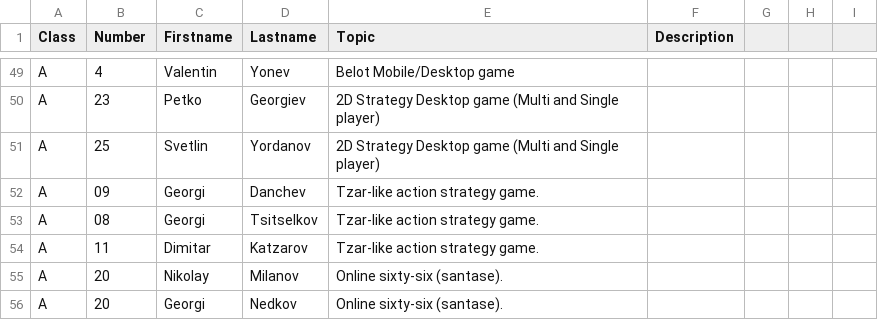
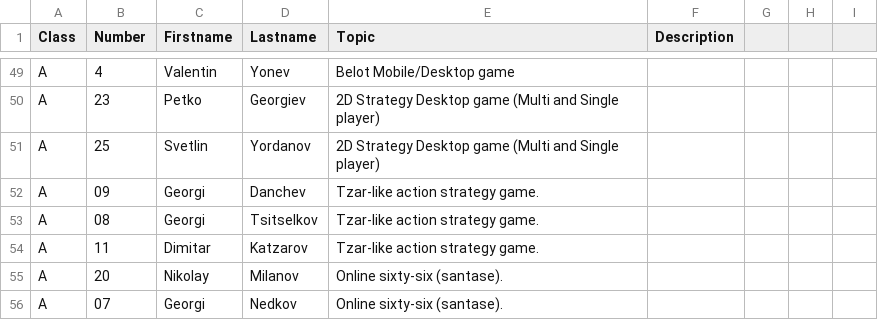
Before and after one commit to thebravoman/software_engineering_2015, a CSV file: c20/projects.csv, drawn as a sheet; only a part is shown, gaps mark what is left out.

Commit message:
Changed Georgi Nedkov's classnumber

```diff
--- a/c20/projects.csv
+++ b/c20/projects.csv
@@ -55,2 +55,2 @@ A,11,Dimitar,Katzarov,Tzar-like action strategy game.,,,
 A,20,Nikolay,Milanov,Online sixty-six (santase).,,,
-A,20,Georgi,Nedkov,Online sixty-six (santase).,,,
+A,07,Georgi,Nedkov,Online sixty-six (santase).,,,
```
